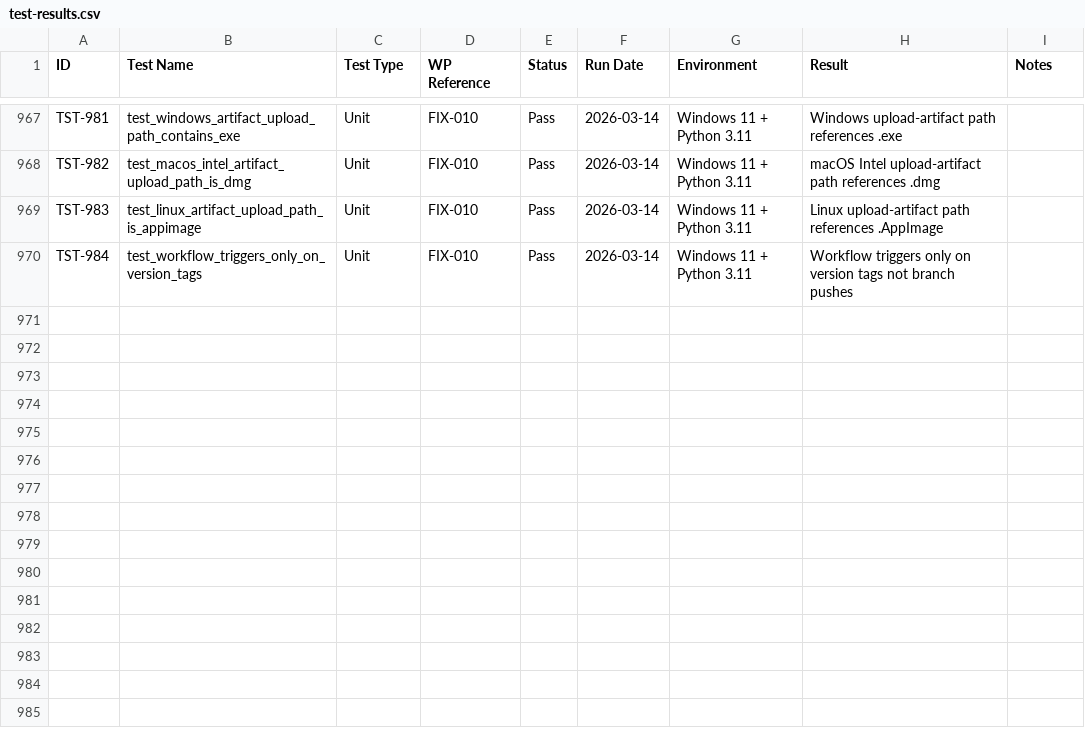
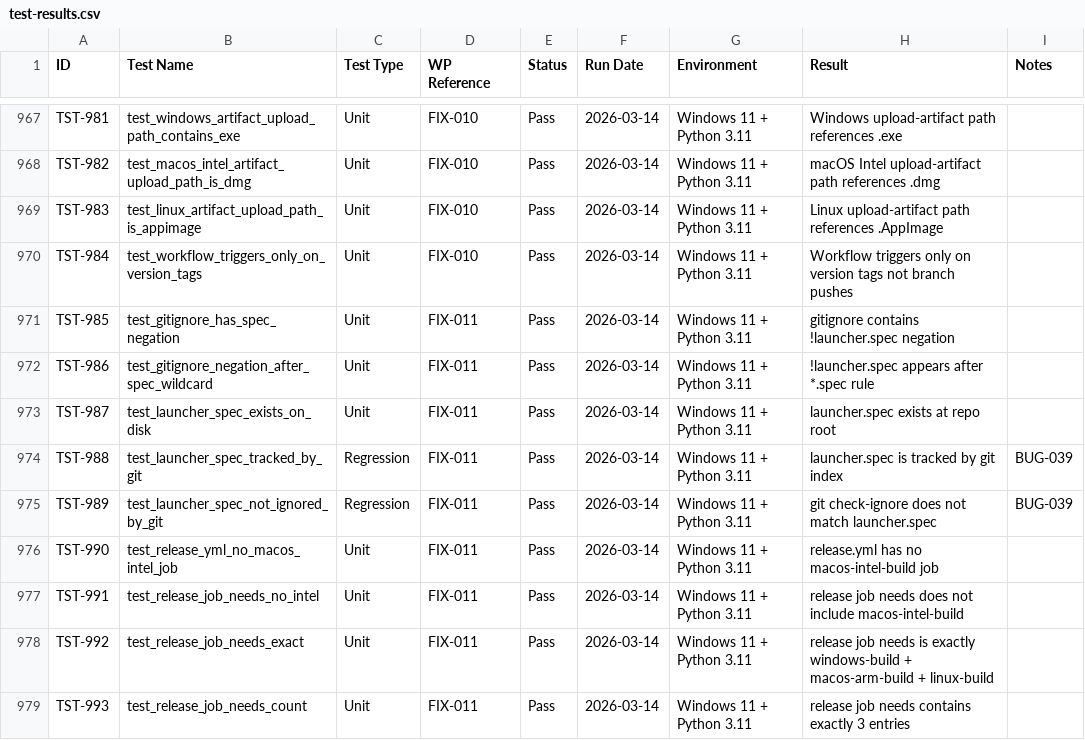
Before and after one commit to xX2Angelo8Xx/Turbulence-Solutions-Safe-Agent-Workspace, a CSV file: docs/test-results/test-results.csv, drawn as a sheet; only a part is shown, gaps mark what is left out; the diff names each change by its address in the sheet, - before the commit and + after, or states it on an @@ line.

Commit message:
FIX-011: Fix CI spec file tracking and drop Intel Mac build

```diff
--- a/docs/test-results/test-results.csv
+++ b/docs/test-results/test-results.csv
+row 971: TST-985 | test_gitignore_has_spec_negation | Unit | FIX-011 | Pass | 2026-03-14 | Windows 11 + Python 3.11 | gitignore contains !launcher.spec negation
+row 972: TST-986 | test_gitignore_negation_after_spec_wildcard | Unit | FIX-011 | Pass | 2026-03-14 | Windows 11 + Python 3.11 | !launcher.spec appears after *.spec rule
+row 973: TST-987 | test_launcher_spec_exists_on_disk | Unit | FIX-011 | Pass | 2026-03-14 | Windows 11 + Python 3.11 | launcher.spec exists at repo root
+row 974: TST-988 | test_launcher_spec_tracked_by_git | Regression | FIX-011 | Pass | 2026-03-14 | Windows 11 + Python 3.11 | launcher.spec is tracked by git index | BUG-039
+row 975: TST-989 | test_launcher_spec_not_ignored_by_git | Regression | FIX-011 | Pass | 2026-03-14 | Windows 11 + Python 3.11 | git check-ignore does not match launcher.spec | BUG-039
+row 976: TST-990 | test_release_yml_no_macos_intel_job | Unit | FIX-011 | Pass | 2026-03-14 | Windows 11 + Python 3.11 | release.yml has no macos-intel-build job
+row 977: TST-991 | test_release_job_needs_no_intel | Unit | FIX-011 | Pass | 2026-03-14 | Windows 11 + Python 3.11 | release job needs does not include macos-intel-build
+row 978: TST-992 | test_release_job_needs_exact | Unit | FIX-011 | Pass | 2026-03-14 | Windows 11 + Python 3.11 | release job needs is exactly windows-build + macos-arm-build + linux-build
+row 979: TST-993 | test_release_job_needs_count | Unit | FIX-011 | Pass | 2026-03-14 | Windows 11 + Python 3.11 | release job needs contains exactly 3 entries
```
Also changed, not shown: docs/bugs/bugs.csv, docs/workpackages/workpackages.csv, 15 other files.
